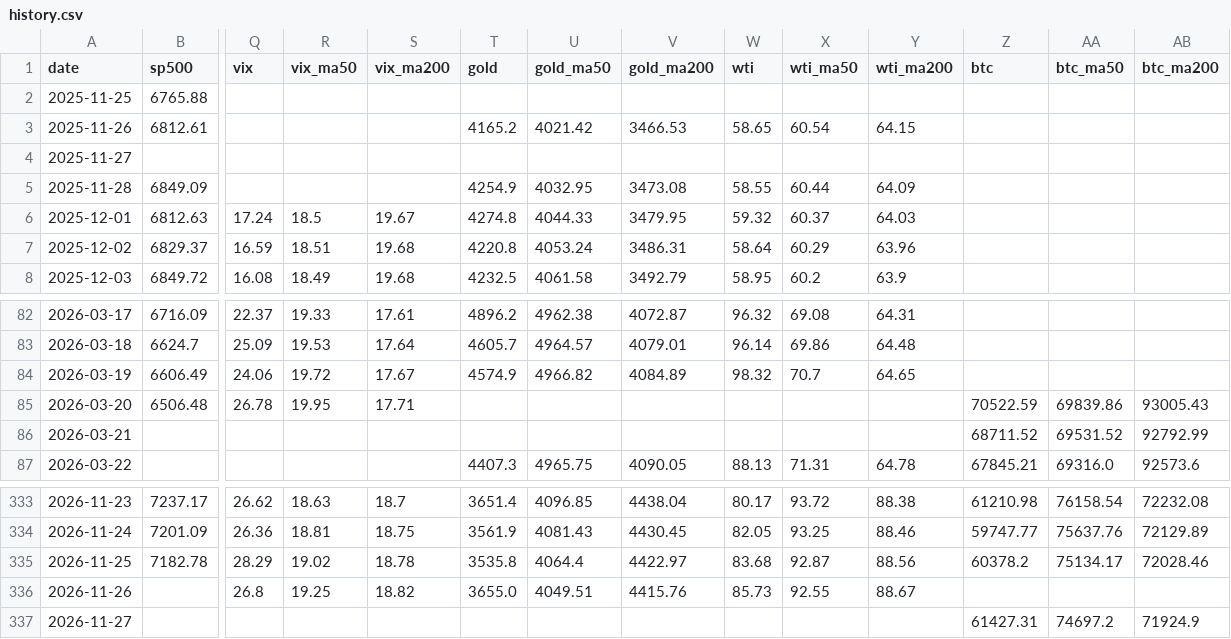
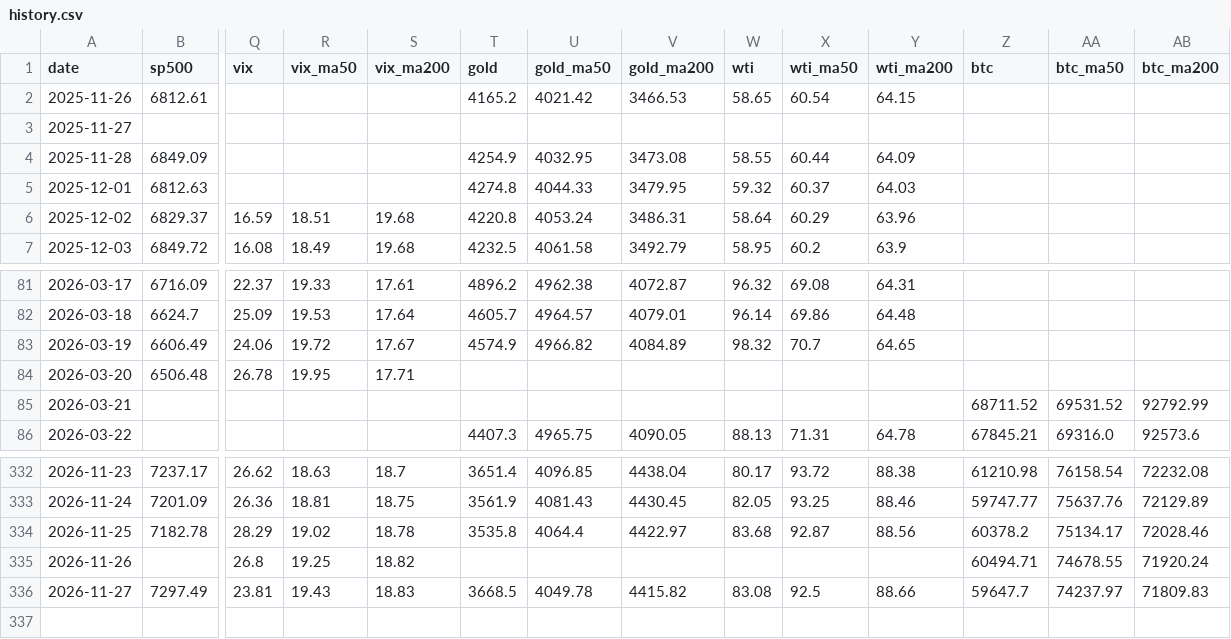
Before and after one commit to sehyunglee80-byte/study-octo26, a CSV file: morning-dashboard/out/history.csv, drawn as a sheet; only a part is shown, gaps mark what is left out; removed rows and columns are numbered as before the commit, all else as after; rows hold the shown columns only; the diff names each change by its address in the sheet, - before the commit and + after, or states it on an @@ line.

```diff
--- a/morning-dashboard/out/history.csv
+++ b/morning-dashboard/out/history.csv
-row 2: 2025-11-25 | 6765.88
-Q5 (vix): 17.24
+Q5 (vix): (empty)
-R5 (vix_ma50): 18.5
+R5 (vix_ma50): (empty)
-S5 (vix_ma200): 19.67
+S5 (vix_ma200): (empty)
-Z84 (btc): 70522.59
+Z84 (btc): (empty)
-AA84 (btc_ma50): 69839.86
+AA84 (btc_ma50): (empty)
-AB84 (btc_ma200): 93005.43
+AB84 (btc_ma200): (empty)
-T335 (gold): 3655.0
+T335 (gold): (empty)
-U335 (gold_ma50): 4049.51
+U335 (gold_ma50): (empty)
-V335 (gold_ma200): 4415.76
+V335 (gold_ma200): (empty)
-W335 (wti): 85.73
+W335 (wti): (empty)
-X335 (wti_ma50): 92.55
+X335 (wti_ma50): (empty)
-Y335 (wti_ma200): 88.67
+Y335 (wti_ma200): (empty)
-Z335 (btc): (empty)
+Z335 (btc): 60494.71
-AA335 (btc_ma50): (empty)
+AA335 (btc_ma50): 74678.55
-AB335 (btc_ma200): (empty)
+AB335 (btc_ma200): 71920.24
-row 337: 2026-11-27 |  |  |  |  |  |  |  |  |  |  | 61427.31 | 74697.2 | 71924.9
+row 336: 2026-11-27 | 7297.49 | 23.81 | 19.43 | 18.83 | 3668.5 | 4049.78 | 4415.82 | 83.08 | 92.5 | 88.66 | 59647.7 | 74237.97 | 71809.83
```
Also changed, not shown: morning-dashboard/out/indexes.csv, 2 other files.
